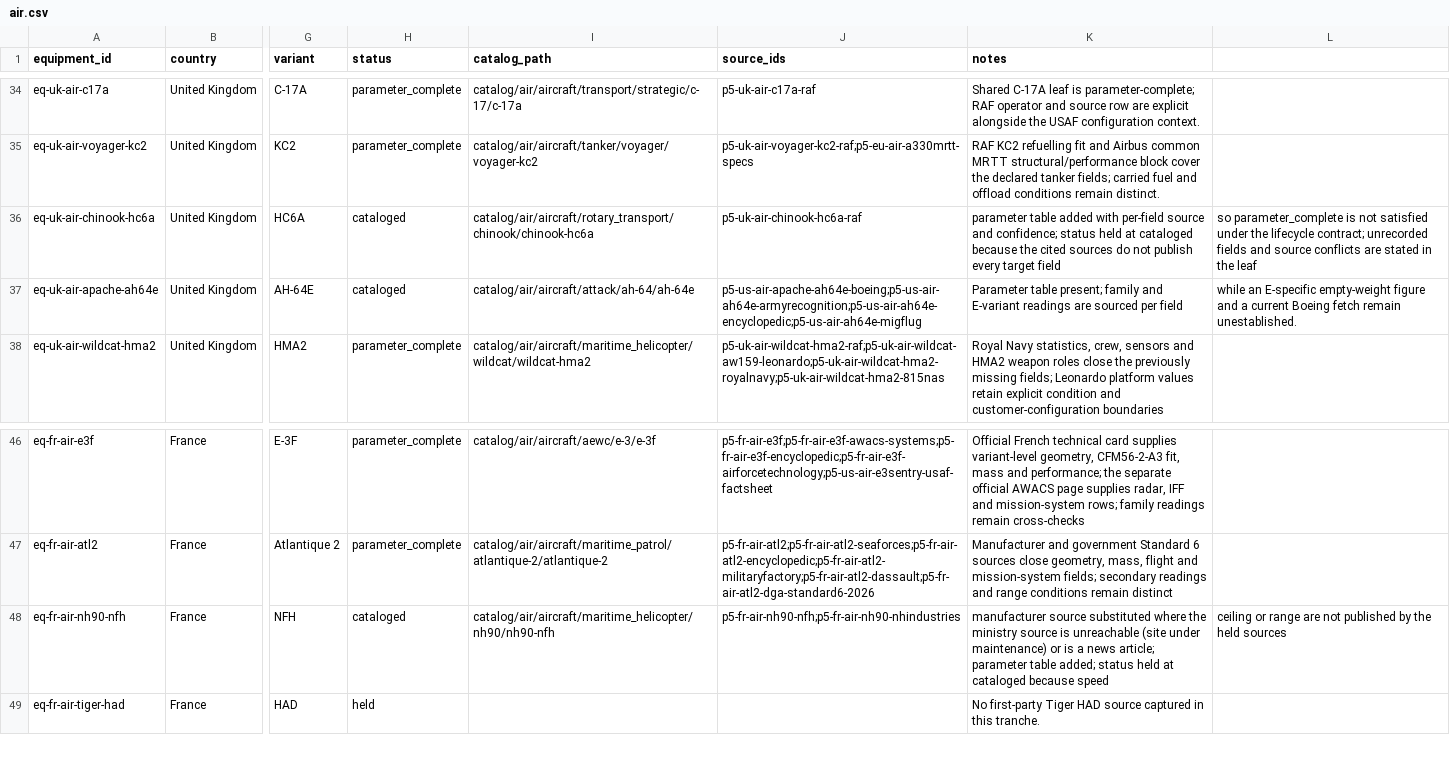
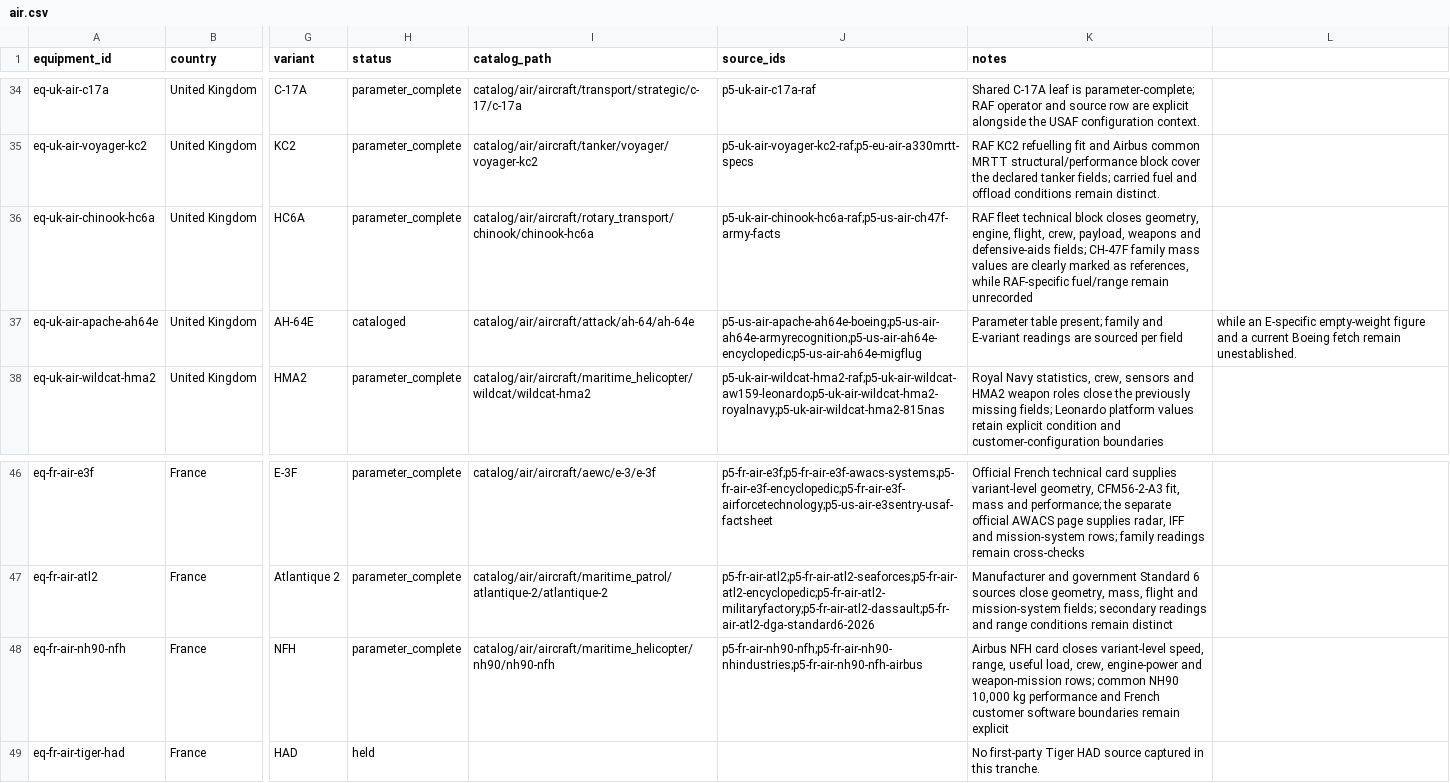
Before and after one commit to Void0312Aurora/Echelon-Forge, a CSV file: database/research/equipment/backlog/air.csv, drawn as a sheet; only a part is shown, gaps mark what is left out; the diff names each change by its address in the sheet, - before the commit and + after, or states it on an @@ line.

Commit message:
feat(database): complete Chinook and NH90 parameters

```diff
--- a/database/research/equipment/backlog/air.csv
+++ b/database/research/equipment/backlog/air.csv
-H36 (status): cataloged
+H36 (status): parameter_complete
-J36 (source_ids): p5-uk-air-chinook-hc6a-raf
+J36 (source_ids): p5-uk-air-chinook-hc6a-raf;p5-us-air-ch47f-army-facts
-K36 (notes): parameter table added with per-field source and confidence; status held at cataloged because the cited sources do not publish every target field
+K36 (notes): RAF fleet technical block closes geometry, engine, flight, crew, payload, weapons and defensive-aids fields; CH-47F family mass values are clearly marked as references, while RAF-specific fuel/range remain unrecorded
-L36: so parameter_complete is not satisfied under the lifecycle contract; unrecorded fields and source conflicts are stated in the leaf
+L36: (empty)
-H48 (status): cataloged
+H48 (status): parameter_complete
-J48 (source_ids): p5-fr-air-nh90-nfh;p5-fr-air-nh90-nhindustries
+J48 (source_ids): p5-fr-air-nh90-nfh;p5-fr-air-nh90-nhindustries;p5-fr-air-nh90-nfh-airbus
-K48 (notes): manufacturer source substituted where the ministry source is unreachable (site under maintenance) or is a news article; parameter table added; status held at cataloged because speed
+K48 (notes): Airbus NFH card closes variant-level speed, range, useful load, crew, engine-power and weapon-mission rows; common NH90 10,000 kg performance and French customer software boundaries remain explicit
-L48: ceiling or range are not published by the held sources
+L48: (empty)
```
Also changed, not shown: 7 other files.
